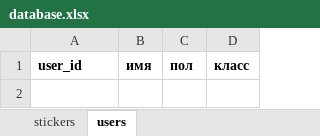
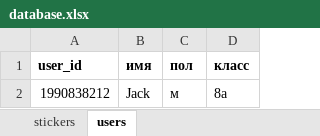
Before and after one commit to Yasiarat/telega_bot, an Excel workbook: database.xlsx, sheet users, drawn as a sheet; values as stored, in another font and other column widths than the file's, no borders; the diff names each change by its address in the sheet, - before the commit and + after, or states it on an @@ line.

```diff
--- a/database.xlsx (sheet users)
+++ b/database.xlsx (sheet users)
+row 2: 1990838212 | Jack | м | 8а
```
Also changed, not shown: sheet stickers, 1 other file.
